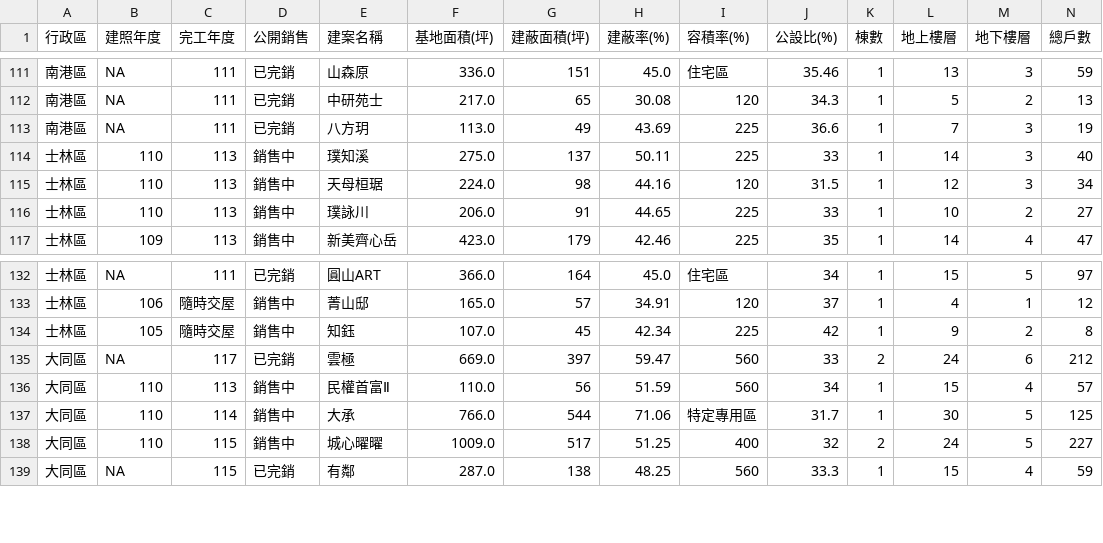
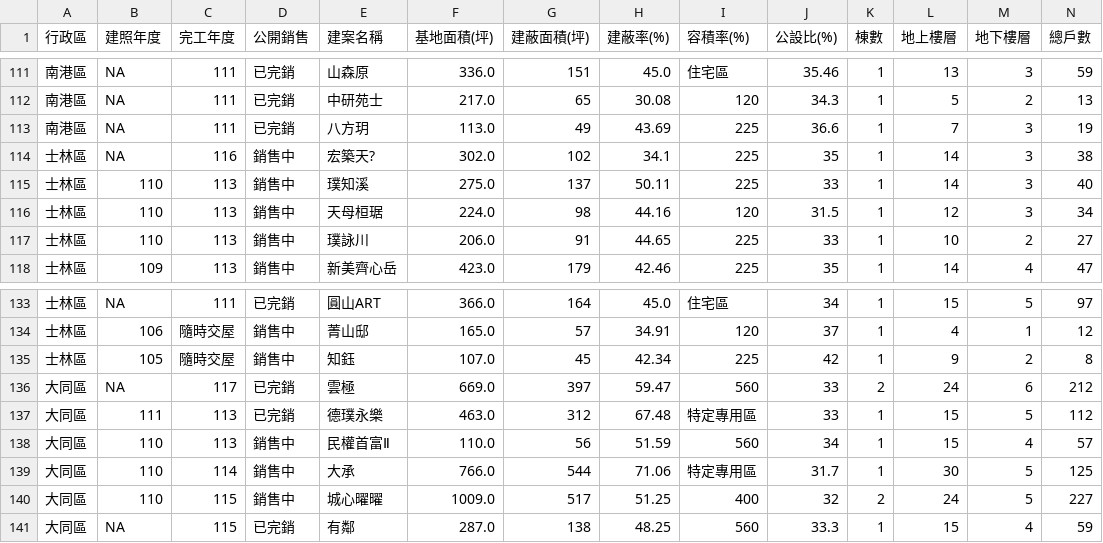
Before and after one commit to SSP6258/house_app, a CSV file: house_data/database/build_case_info_ext.csv, drawn as a sheet; only a part is shown, gaps mark what is left out; rows hold the shown columns only; the diff names each change by its address in the sheet, - before the commit and + after, or states it on an @@ line.

Commit message:
Add files via upload

```diff
--- a/house_data/database/build_case_info_ext.csv
+++ b/house_data/database/build_case_info_ext.csv
+row 114: 士林區 | NA | 116 | 銷售中 | 宏築天? | 302.0 | 102 | 34.1 | 225 | 35 | 1 | 14 | 3 | 38
+row 137: 大同區 | 111 | 113 | 已完銷 | 德璞永樂 | 463.0 | 312 | 67.48 | 特定專用區 | 33 | 1 | 15 | 5 | 112
```
